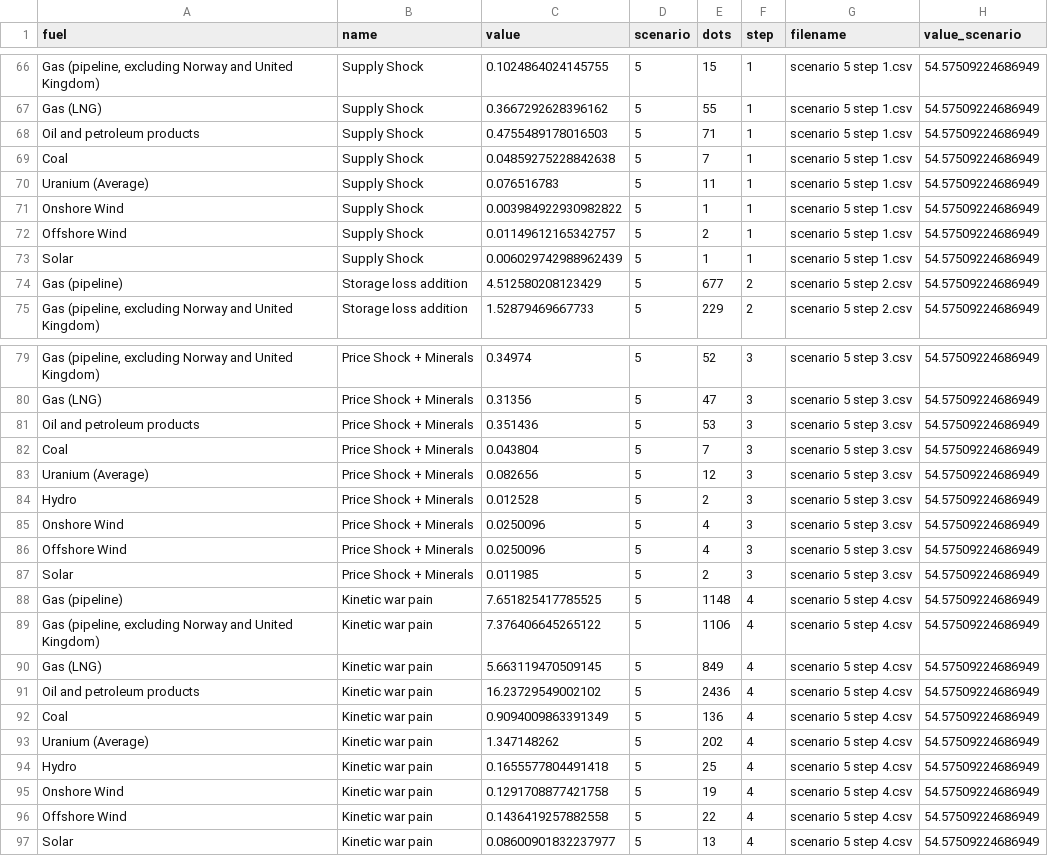
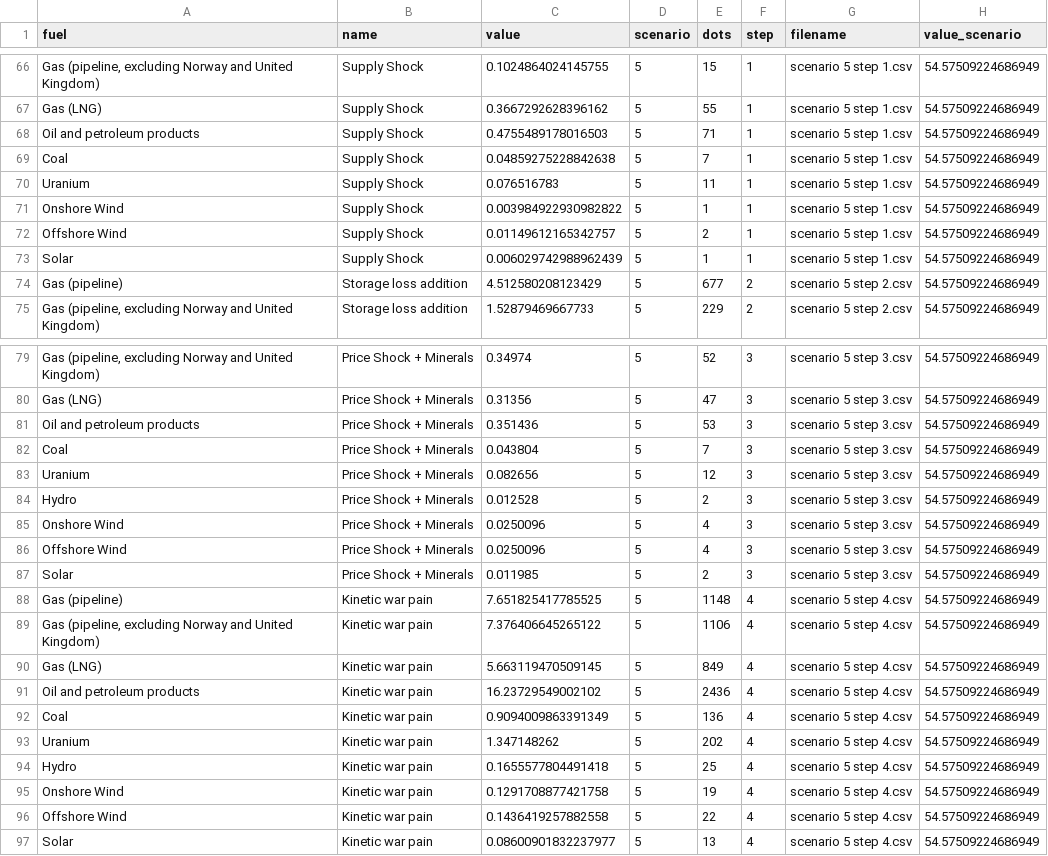
Before and after one commit to euissR/scrolly_2026_04-CH-Energy-risk, a CSV file: data_web.csv, drawn as a sheet; only a part is shown, gaps mark what is left out.

```diff
--- a/data_web.csv
+++ b/data_web.csv
@@ -69,3 +69,3 @@ Oil and petroleum products,Supply Shock,0.4755489178016503,5,71,1,scenario 5 ste
 Coal,Supply Shock,0.04859275228842638,5,7,1,scenario 5 step 1.csv,54.57509224686949
-Uranium (Average),Supply Shock,0.076516783,5,11,1,scenario 5 step 1.csv,54.57509224686949
+Uranium,Supply Shock,0.076516783,5,11,1,scenario 5 step 1.csv,54.57509224686949
 Onshore Wind,Supply Shock,0.003984922930982822,5,1,1,scenario 5 step 1.csv,54.57509224686949
@@ -82,3 +82,3 @@ Oil and petroleum products,Price Shock + Minerals,0.351436,5,53,3,scenario 5 ste
 Coal,Price Shock + Minerals,0.043804,5,7,3,scenario 5 step 3.csv,54.57509224686949
-Uranium (Average),Price Shock + Minerals,0.082656,5,12,3,scenario 5 step 3.csv,54.57509224686949
+Uranium,Price Shock + Minerals,0.082656,5,12,3,scenario 5 step 3.csv,54.57509224686949
 Hydro,Price Shock + Minerals,0.012528,5,2,3,scenario 5 step 3.csv,54.57509224686949
@@ -92,3 +92,3 @@ Oil and petroleum products,Kinetic war pain,16.23729549002102,5,2436,4,scenario
 Coal,Kinetic war pain,0.9094009863391349,5,136,4,scenario 5 step 4.csv,54.57509224686949
-Uranium (Average),Kinetic war pain,1.347148262,5,202,4,scenario 5 step 4.csv,54.57509224686949
+Uranium,Kinetic war pain,1.347148262,5,202,4,scenario 5 step 4.csv,54.57509224686949
 Hydro,Kinetic war pain,0.1655577804491418,5,25,4,scenario 5 step 4.csv,54.57509224686949
```
Also changed, not shown: 2 other files.
